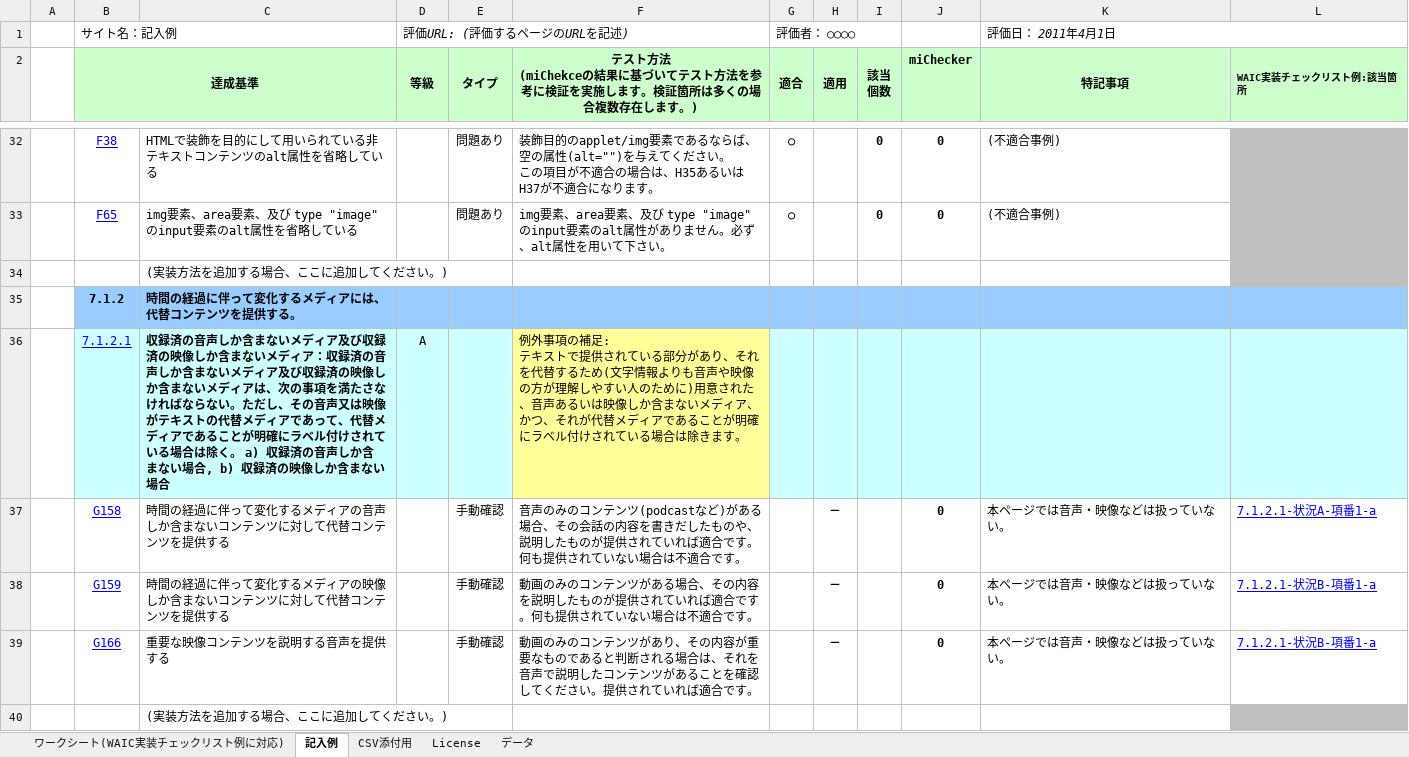
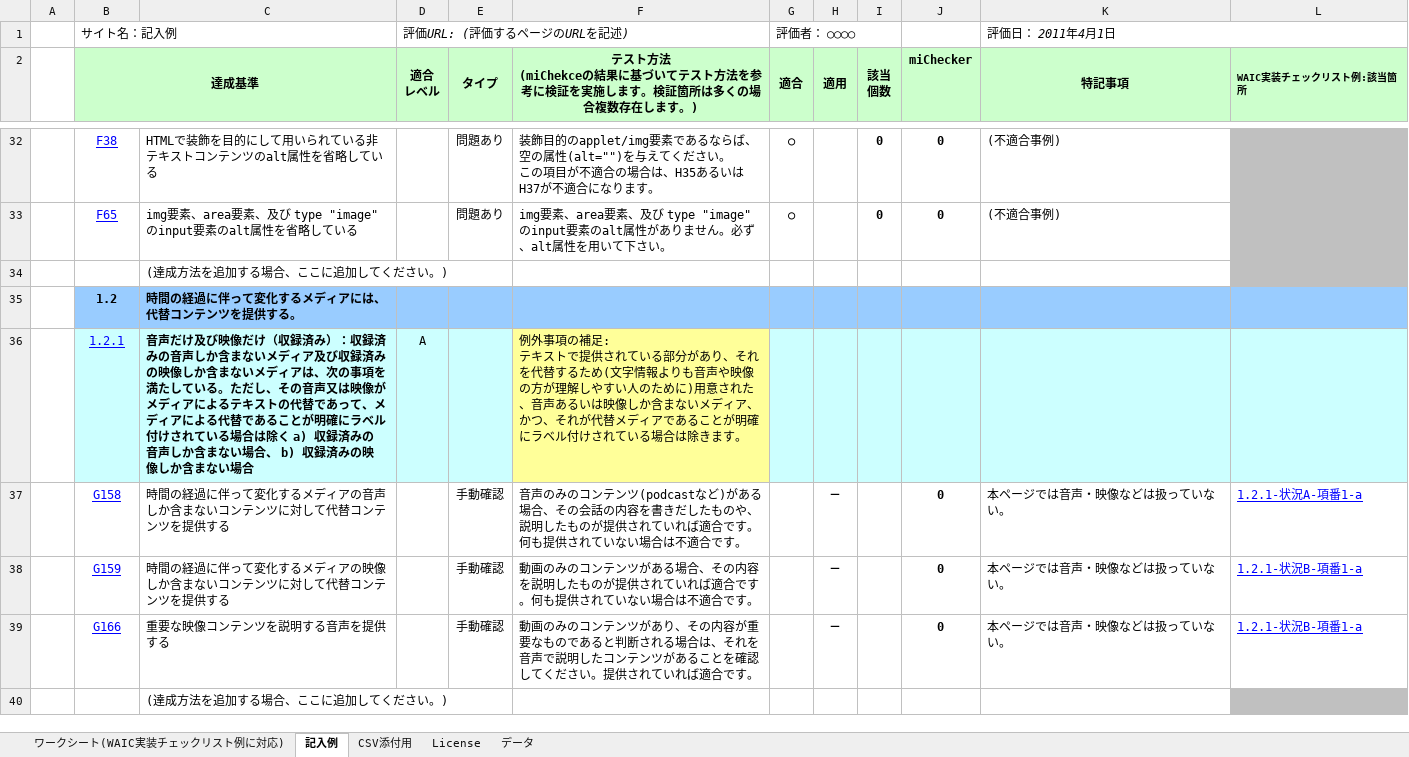
Before and after one commit to sunny4381/org.eclipse.actf.examples, an Excel workbook: plugins/org.eclipse.actf.examples.michecker.doc.nl1/nl/ja/docs/worksheet.xlsx, sheet 記入例, drawn as a sheet; only a part is shown, gaps mark what is left out; values as stored, in another font and other column widths than the file's, no borders; charts and pictures not drawn; ↵ is a line break in a cell; the diff covers the shown part only; the diff names each change by its address in the sheet, - before the commit and + after, or states it on an @@ line.

```diff
--- a/plugins/org.eclipse.actf.examples.michecker.doc.nl1/nl/ja/docs/worksheet.xlsx (sheet 記入例)
+++ b/plugins/org.eclipse.actf.examples.michecker.doc.nl1/nl/ja/docs/worksheet.xlsx (sheet 記入例)
-D2: 等級
+D2: 適合 ↵ レベル
-C34: (実装方法を追加する場合、ここに追加してください。)
+C34: (達成方法を追加する場合、ここに追加してください。)
-B35 (達成基準): 7.1.2
+B35 (達成基準): 1.2
-B36 (達成基準): 7.1.2.1
+B36 (達成基準): 1.2.1
-C36: 収録済の音声しか含まないメディア及び収録済の映像しか含まないメディア：収録済の音声しか含まないメディア及び収録済の映像しか含まないメディアは、次の事項を満たさなければならない。ただし、その音声又は映像がテキストの代替メディアであって、代替メディアであることが明確にラベル付けされている場合は除く。 a) 収録済の音声しか含まない場合, b) 収録済の映像し…
+C36: 音声だけ及び映像だけ（収録済み）：収録済みの音声しか含まないメディア及び収録済みの映像しか含まないメディアは、次の事項を満たしている。ただし、その音声又は映像がメディアによるテキストの代替であって、メディアによる代替であることが明確にラベル付けされている場合は除く a) 収録済みの音声しか含まない場合、 b) 収録済みの映像し…
-L37 (WAIC実装チェックリスト例:該当箇所): 7.1.2.1-状況A-項番1-a
+L37 (WAIC実装チェックリスト例:該当箇所): 1.2.1-状況A-項番1-a
-L38:L39 (WAIC実装チェックリスト例:該当箇所): 7.1.2.1-状況B-項番1-a
+L38:L39 (WAIC実装チェックリスト例:該当箇所): 1.2.1-状況B-項番1-a
-C40: (実装方法を追加する場合、ここに追加してください。)
+C40: (達成方法を追加する場合、ここに追加してください。)
```
Also changed, not shown: other rows of this sheet, sheet ワークシート(WAIC実装チェックリスト例に対応), sheet License, charts or pictures, 4 other files.
